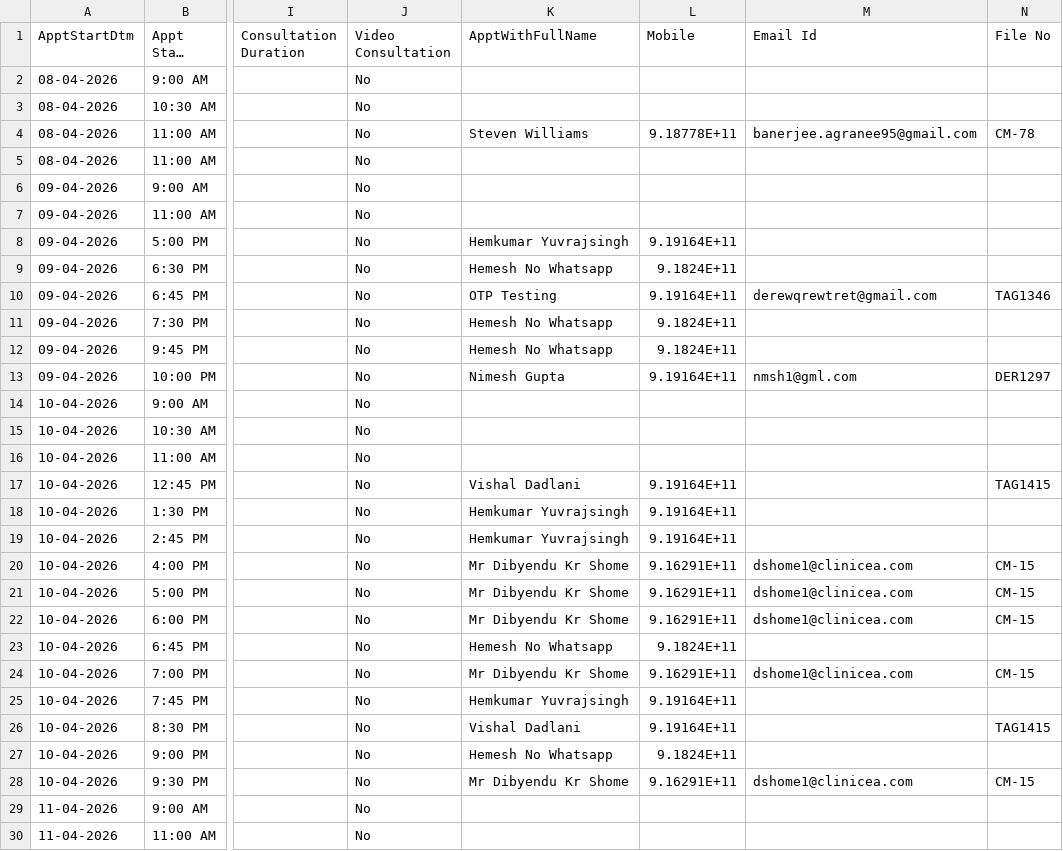
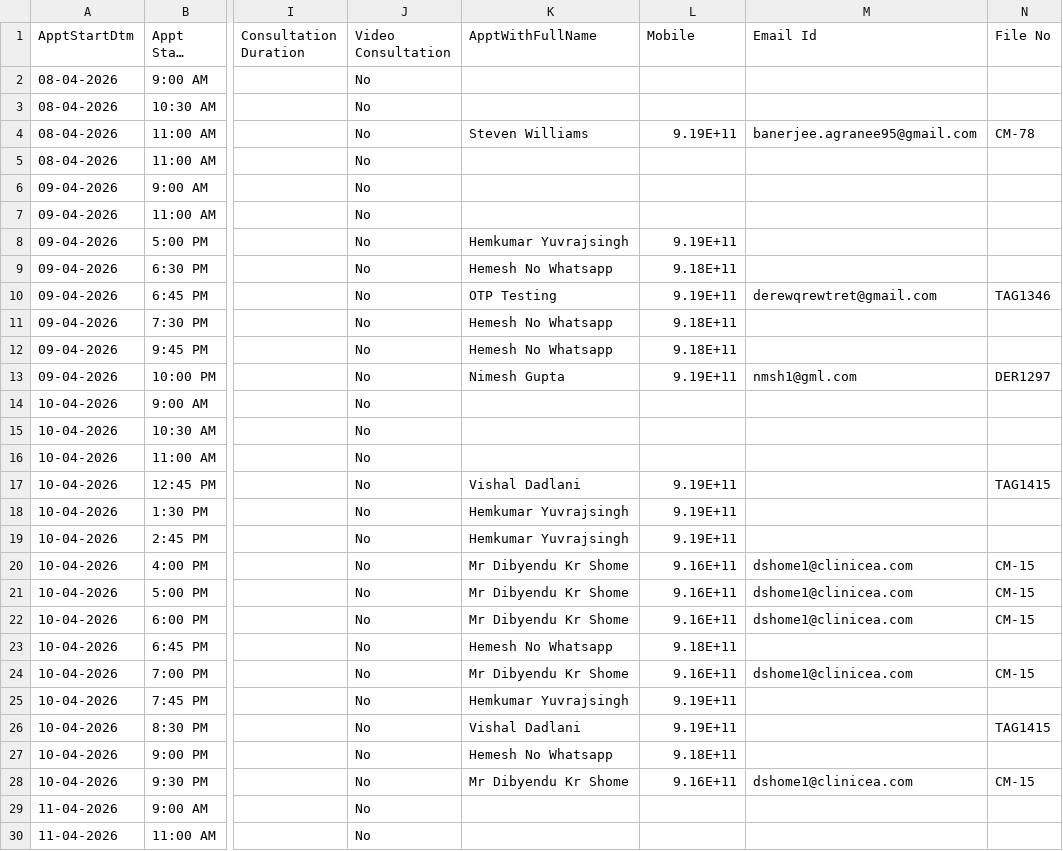
Before and after one commit to aman-singh122/clinicea-ai-chatbot, a CSV file: data/user1/Appointments Report-202605071242.csv, drawn as a sheet; only a part is shown, gaps mark what is left out; long unchanged cells end in …; the diff covers the shown part only; the diff names each change by its address in the sheet, - before the commit and + after, or states it on an @@ line.

```diff
--- a/data/user1/Appointments Report-202605071242.csv
+++ b/data/user1/Appointments Report-202605071242.csv
-L4 (Mobile): 9.18778E+11
+L4 (Mobile): 9.19E+11
-L8 (Mobile): 9.19164E+11
+L8 (Mobile): 9.19E+11
-L9 (Mobile): 9.1824E+11
+L9 (Mobile): 9.18E+11
-L10 (Mobile): 9.19164E+11
+L10 (Mobile): 9.19E+11
-L11:L12 (Mobile): 9.1824E+11
+L11:L12 (Mobile): 9.18E+11
-L13 (Mobile): 9.19164E+11
+L13 (Mobile): 9.19E+11
-L17:L19 (Mobile): 9.19164E+11
+L17:L19 (Mobile): 9.19E+11
-L20:L22 (Mobile): 9.16291E+11
+L20:L22 (Mobile): 9.16E+11
-L23 (Mobile): 9.1824E+11
+L23 (Mobile): 9.18E+11
-L24 (Mobile): 9.16291E+11
+L24 (Mobile): 9.16E+11
-L25:L26 (Mobile): 9.19164E+11
+L25:L26 (Mobile): 9.19E+11
-L27 (Mobile): 9.1824E+11
+L27 (Mobile): 9.18E+11
-L28 (Mobile): 9.16291E+11
+L28 (Mobile): 9.16E+11
```
Also changed, not shown: 67 edited cells elsewhere in this file, 25 other files.
